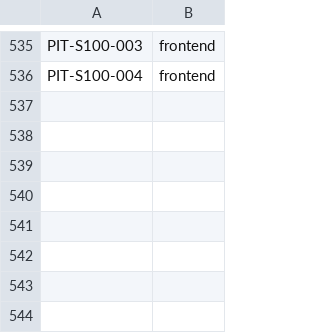
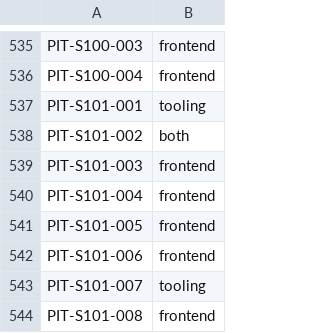
Before and after one commit to LeenVandelied/MyTimeline, a TSV file: .ai-env/tools/pit-classification.tsv, drawn as a sheet; only a part is shown, gaps mark what is left out; the diff names each change by its address in the sheet, - before the commit and + after, or states it on an @@ line.

```diff
--- a/.ai-env/tools/pit-classification.tsv
+++ b/.ai-env/tools/pit-classification.tsv
+row 537: PIT-S101-001 | tooling
+row 538: PIT-S101-002 | both
+row 539: PIT-S101-003 | frontend
+row 540: PIT-S101-004 | frontend
+row 541: PIT-S101-005 | frontend
+row 542: PIT-S101-006 | frontend
+row 543: PIT-S101-007 | tooling
+row 544: PIT-S101-008 | frontend
```
Also changed, not shown: 9 other files.
